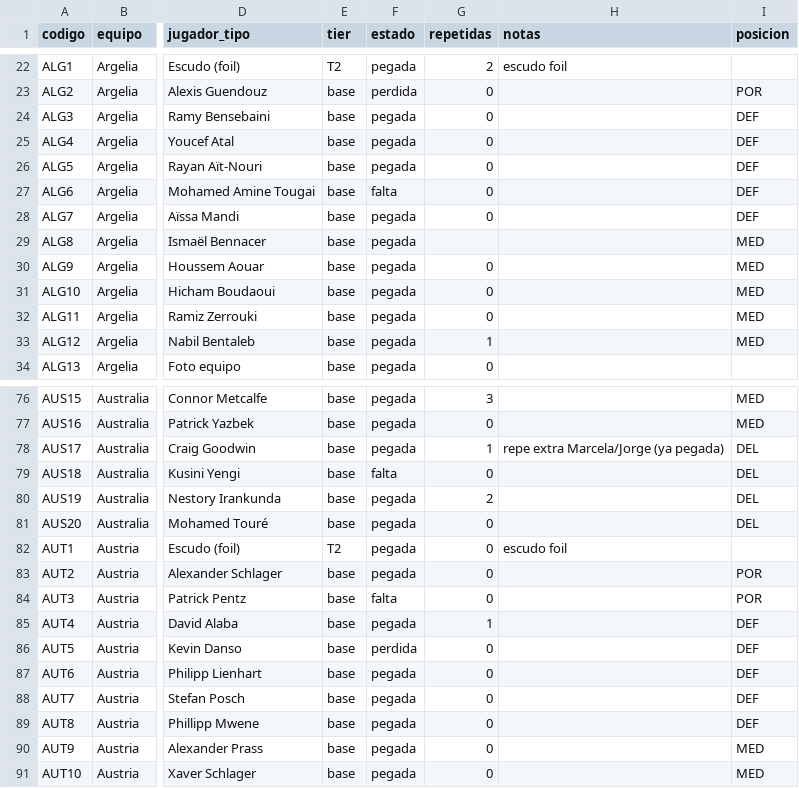
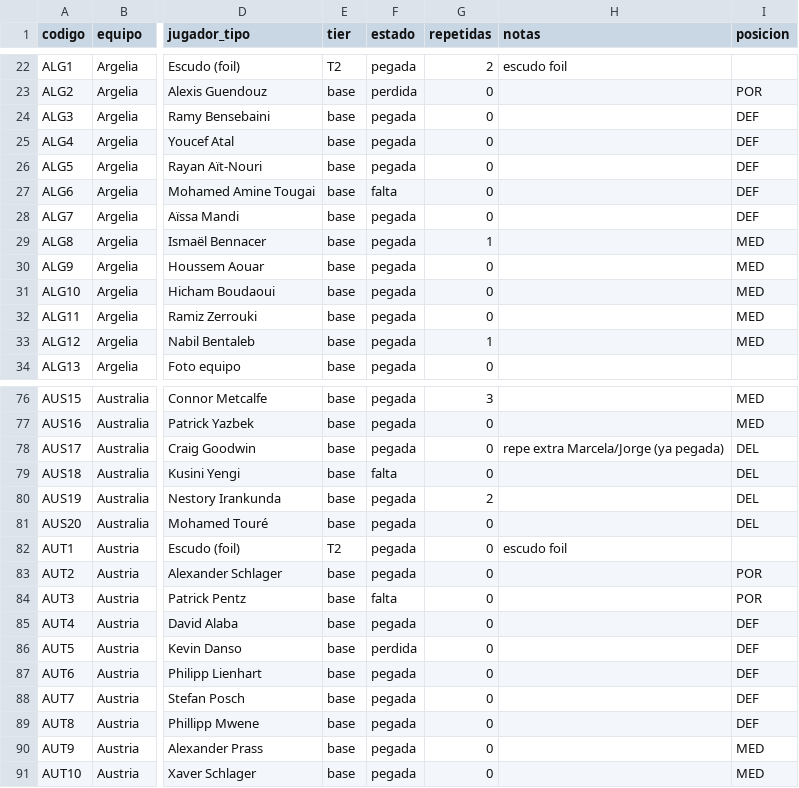
Before and after one commit to BorisTapiaV/album-mundial-2026, a CSV file: registro_maestro.csv, drawn as a sheet; only a part is shown, gaps mark what is left out; the diff names each change by its address in the sheet, - before the commit and + after, or states it on an @@ line.

```diff
--- a/registro_maestro.csv
+++ b/registro_maestro.csv
-G29 (repetidas): (empty)
+G29 (repetidas): 1
-G78 (repetidas): 1
+G78 (repetidas): 0
-G85 (repetidas): 1
+G85 (repetidas): 0
```
Also changed, not shown: 3 other files.
